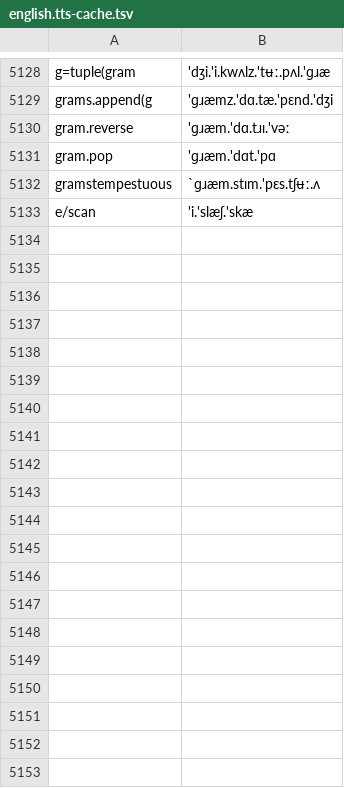
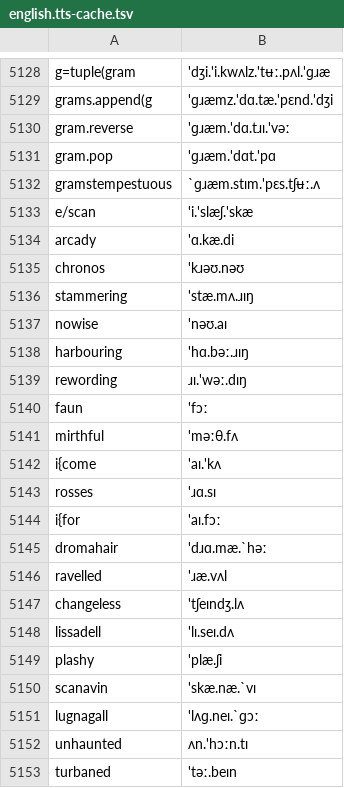
Before and after one commit to quadrismegistus/prosodic, a TSV file: dicts/en/english.tts-cache.tsv, drawn as a sheet; only a part is shown, gaps mark what is left out; the diff covers the shown part only; the diff names each change by its address in the sheet, - before the commit and + after, or states it on an @@ line.

```diff
--- a/dicts/en/english.tts-cache.tsv
+++ b/dicts/en/english.tts-cache.tsv
+row 5134: arcady | 'ɑ.kæ.di
+row 5135: chronos | 'kɹəʊ.nəʊ
+row 5136: stammering | 'stæ.mʌ.ɹɪŋ
+row 5137: nowise | 'nəʊ.aɪ
+row 5138: harbouring | 'hɑ.bəː.ɹɪŋ
+row 5139: rewording | ɹɪ.'wəː.dɪŋ
+row 5140: faun | 'fɔː
+row 5141: mirthful | 'məːθ.fʌ
+row 5142: i{come | 'aɪ.'kʌ
+row 5143: rosses | 'ɹɑ.sɪ
+row 5144: i{for | 'aɪ.fɔː
+row 5145: dromahair | 'dɹɑ.mæ.`həː
+row 5146: ravelled | 'ɹæ.vʌl
+row 5147: changeless | 'tʃeɪndʒ.lʌ
+row 5148: lissadell | 'lɪ.seɪ.dʌ
+row 5149: plashy | 'plæ.ʃi
+row 5150: scanavin | 'skæ.næ.`vɪ
+row 5151: lugnagall | 'lʌɡ.neɪ.`ɡɔː
+row 5152: unhaunted | ʌn.'hɔːn.tɪ
+row 5153: turbaned | 'təː.beɪn
```
Also changed, not shown: 10 added rows elsewhere in this file, 11 other files.
